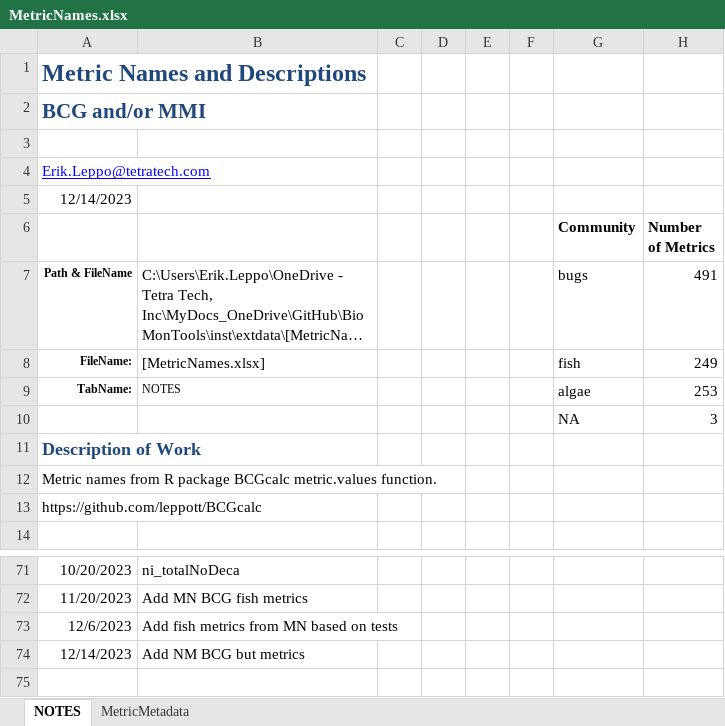
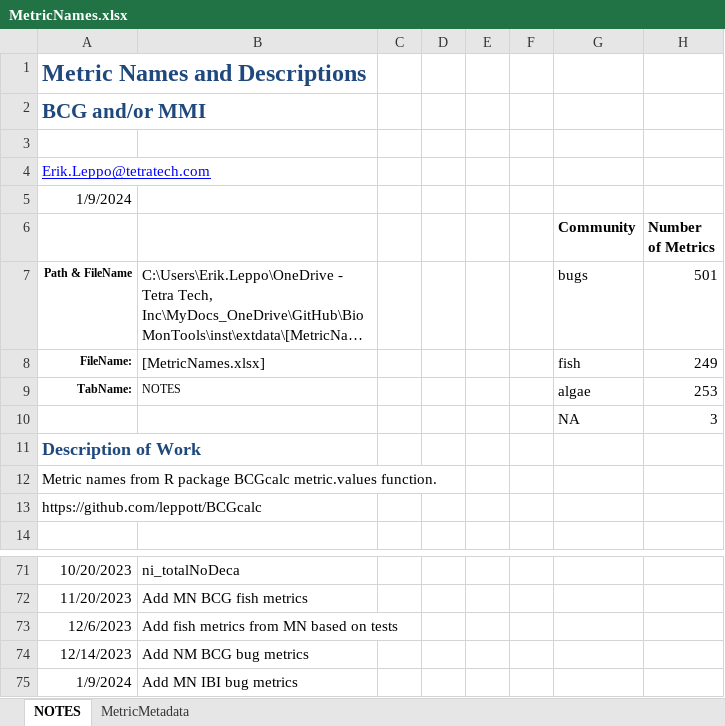
Before and after one commit to leppott/BioMonTools, an Excel workbook: inst/extdata/MetricNames.xlsx, sheet NOTES, drawn as a sheet; only a part is shown, gaps mark what is left out; long unchanged cells end in …; values as stored, in another font and other column widths than the file's, no borders; table styles not drawn; the diff names each change by its address in the sheet, - before the commit and + after, or states it on an @@ line.

Commit message:
v1.0.0.9059
* feat: Add new issue template for metric and index requests, Issue #99
* refactor: Add metrics and index for MN IBI (bugs and fish), Issue #92
    + MetricNames.xlsx
    + MetricScoring.xlsx
    + `metric.values()`
* tests: Run tests for new metrics
    + Tweak data and tests as needed

```diff
--- a/inst/extdata/MetricNames.xlsx (sheet NOTES)
+++ b/inst/extdata/MetricNames.xlsx (sheet NOTES)
-A5: 12/14/2023
+A5: 1/9/2024
-H7 (Number of Metrics): 491
+H7 (Number of Metrics): 501
-B74: Add NM BCG but metrics
+B74: Add NM BCG bug metrics
+row 75: 1/9/2024 | Add MN IBI bug metrics
```
Also changed, not shown: sheet MetricMetadata, formulas that keep their value, inst/extdata/MetricScoring.xlsx, 8 other files.
